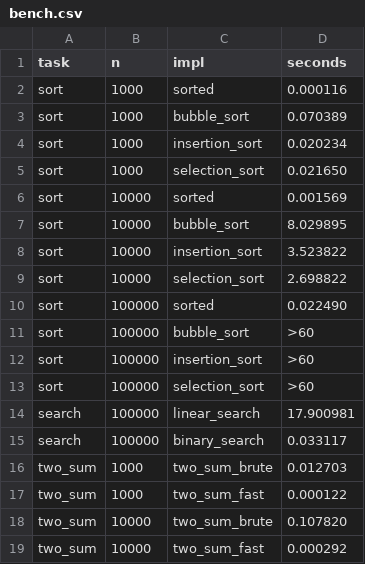
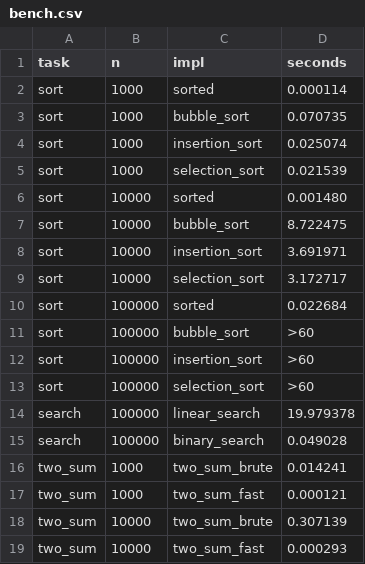
Before and after one commit to Mito4ka/python_labs, a CSV file: data/lab07/bench.csv, drawn as a sheet.

```diff
--- a/data/lab07/bench.csv
+++ b/data/lab07/bench.csv
@@ -1,11 +1,11 @@
 task,n,impl,seconds
-sort,1000,sorted,0.000116
-sort,1000,bubble_sort,0.070389
-sort,1000,insertion_sort,0.020234
-sort,1000,selection_sort,0.021650
-sort,10000,sorted,0.001569
-sort,10000,bubble_sort,8.029895
-sort,10000,insertion_sort,3.523822
-sort,10000,selection_sort,2.698822
-sort,100000,sorted,0.022490
+sort,1000,sorted,0.000114
+sort,1000,bubble_sort,0.070735
+sort,1000,insertion_sort,0.025074
+sort,1000,selection_sort,0.021539
+sort,10000,sorted,0.001480
+sort,10000,bubble_sort,8.722475
+sort,10000,insertion_sort,3.691971
+sort,10000,selection_sort,3.172717
+sort,100000,sorted,0.022684
 sort,100000,bubble_sort,>60
@@ -13,7 +13,7 @@ sort,100000,insertion_sort,>60
 sort,100000,selection_sort,>60
-search,100000,linear_search,17.900981
-search,100000,binary_search,0.033117
-two_sum,1000,two_sum_brute,0.012703
-two_sum,1000,two_sum_fast,0.000122
-two_sum,10000,two_sum_brute,0.107820
-two_sum,10000,two_sum_fast,0.000292
+search,100000,linear_search,19.979378
+search,100000,binary_search,0.049028
+two_sum,1000,two_sum_brute,0.014241
+two_sum,1000,two_sum_fast,0.000121
+two_sum,10000,two_sum_brute,0.307139
+two_sum,10000,two_sum_fast,0.000293
```
Also changed, not shown: 1 other file.
